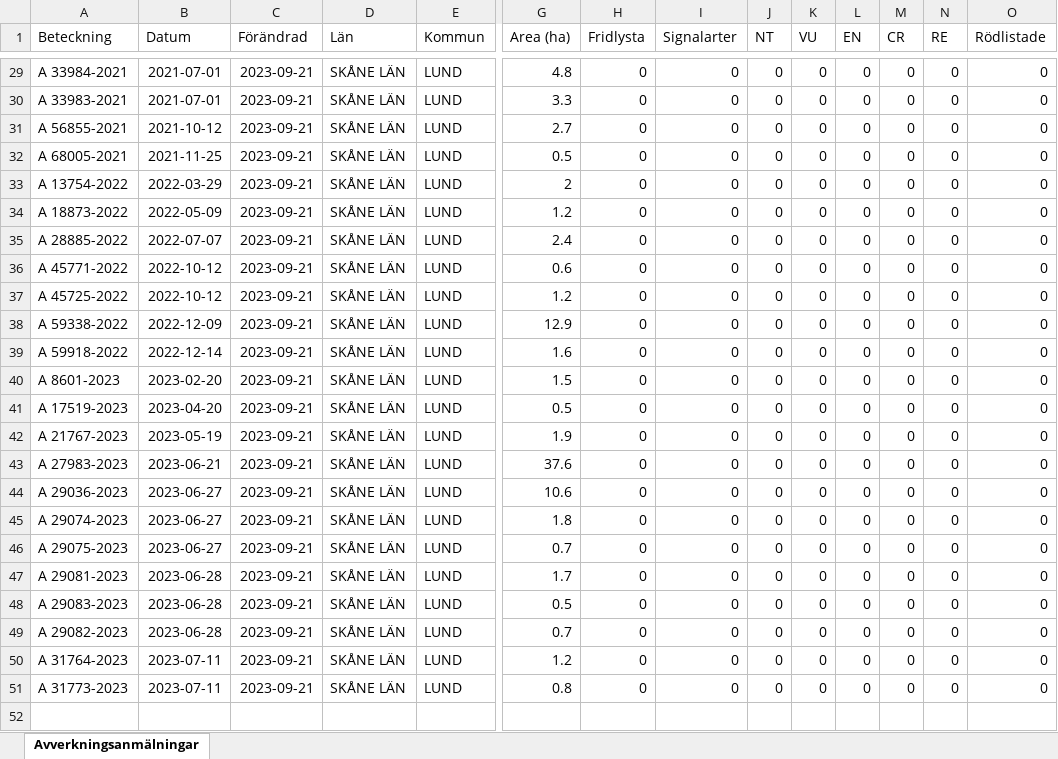
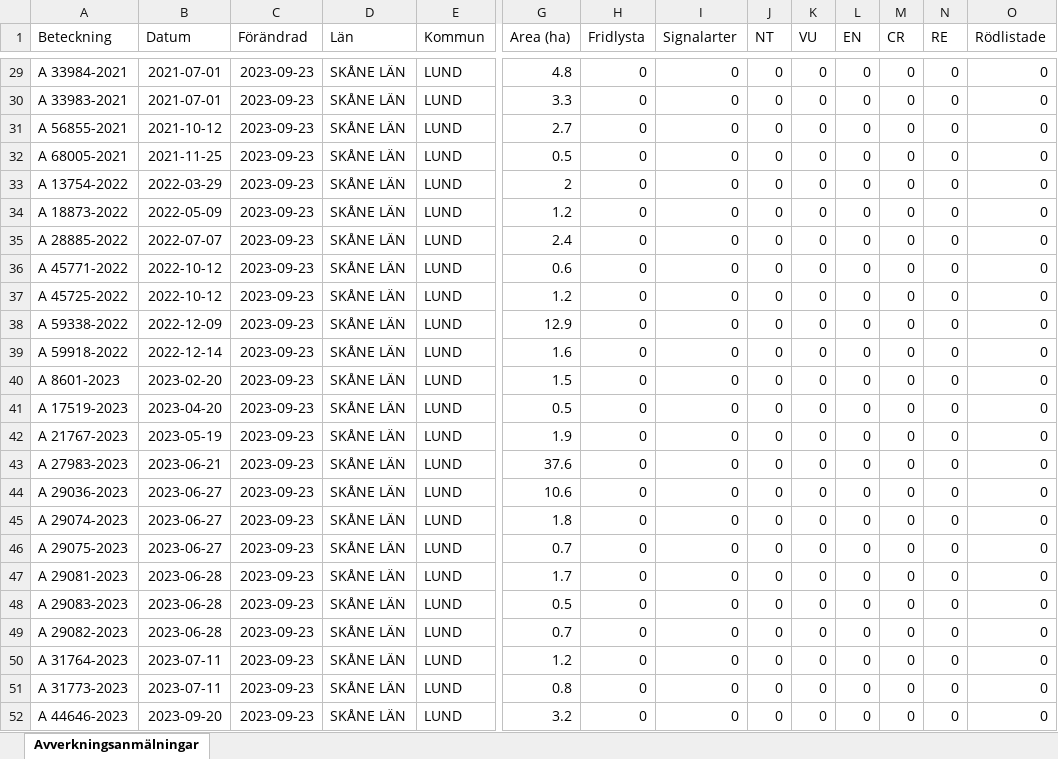
Before and after one commit to klasma/Logging_LUND, an Excel workbook: Översikt LUND.xlsx, sheet Avverkningsanmälningar, drawn as a sheet; only a part is shown, gaps mark what is left out; values as stored, in another font and other column widths than the file's, no borders; rows hold the shown columns only; the diff covers the shown part only; the diff names each change by its address in the sheet, - before the commit and + after, or states it on an @@ line.

```diff
--- a/Översikt LUND.xlsx (sheet Avverkningsanmälningar)
+++ b/Översikt LUND.xlsx (sheet Avverkningsanmälningar)
-C29:C51 (Förändrad): 2023-09-21
+C29:C51 (Förändrad): 2023-09-23
+row 52: A 44646-2023 | 2023-09-20 | 2023-09-23 | SKÅNE LÄN | LUND | 3.2 | 0 | 0 | 0 | 0 | 0 | 0 | 0 | 0
```
Also changed, not shown: 27 edited cells elsewhere in this sheet, artfynd/A 15860-2019.xlsx, artfynd/A 29038-2023.xlsx, 39 other files.
